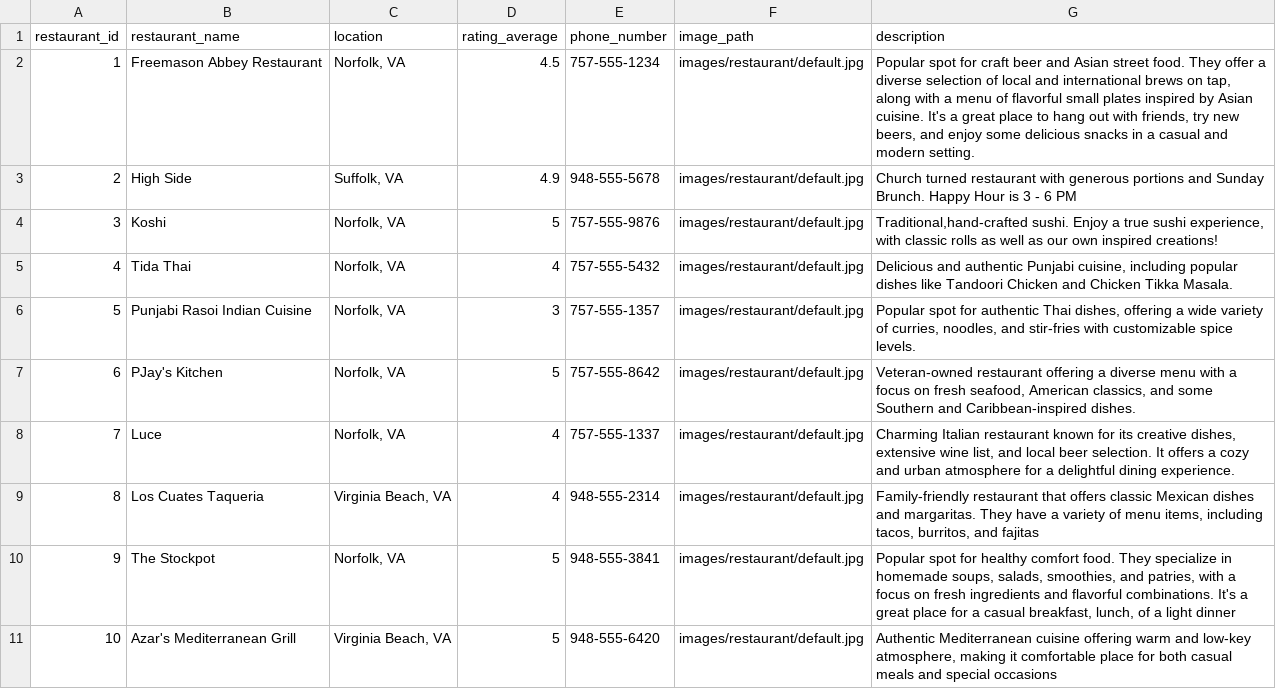
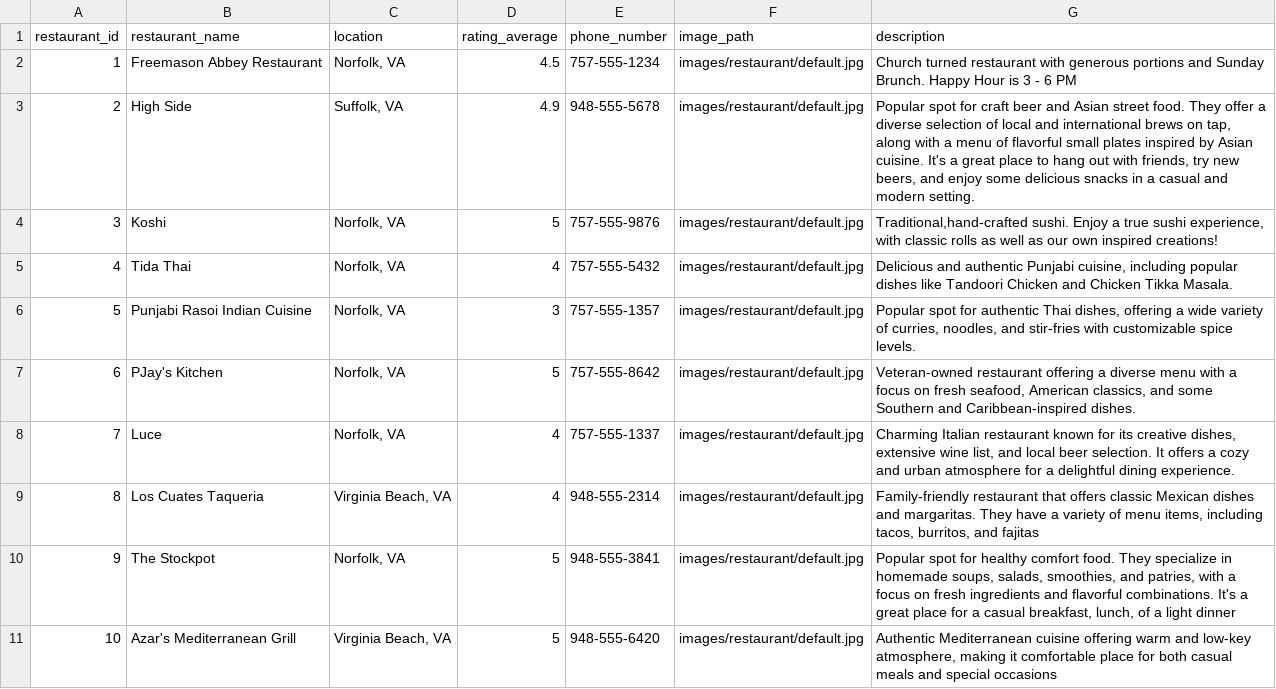
Before and after one commit to TheGrizF/s25-Iron, a CSV file: database/databaseTestData/restaurant.csv, drawn as a sheet.

```diff
--- a/database/databaseTestData/restaurant.csv
+++ b/database/databaseTestData/restaurant.csv
@@ -1,4 +1,4 @@
 restaurant_id,restaurant_name,location,rating_average,phone_number,image_path,description
-1,Freemason Abbey Restaurant,"Norfolk, VA",4.5,757-555-1234,images/restaurant/default.jpg,"Popular spot for craft beer and Asian street food. They offer a diverse selection of local and international brews on tap, along with a menu of flavorful small plates inspired by Asian cuisine. It's a great place to hang out with friends, try new beers, and enjoy some delicious snacks in a casual and modern setting."
-2,High Side,"Suffolk, VA",4.9,948-555-5678,images/restaurant/default.jpg,Church turned restaurant with generous portions and Sunday Brunch. Happy Hour is 3 - 6 PM
+1,Freemason Abbey Restaurant,"Norfolk, VA",4.5,757-555-1234,images/restaurant/default.jpg,Church turned restaurant with generous portions and Sunday Brunch. Happy Hour is 3 - 6 PM
+2,High Side,"Suffolk, VA",4.9,948-555-5678,images/restaurant/default.jpg,"Popular spot for craft beer and Asian street food. They offer a diverse selection of local and international brews on tap, along with a menu of flavorful small plates inspired by Asian cuisine. It's a great place to hang out with friends, try new beers, and enjoy some delicious snacks in a casual and modern setting."
 3,Koshi,"Norfolk, VA",5,757-555-9876,images/restaurant/default.jpg,"Traditional,hand-crafted sushi. Enjoy a true sushi experience, with classic rolls as well as our own inspired creations!"
```
Also changed, not shown: 3 other files.
